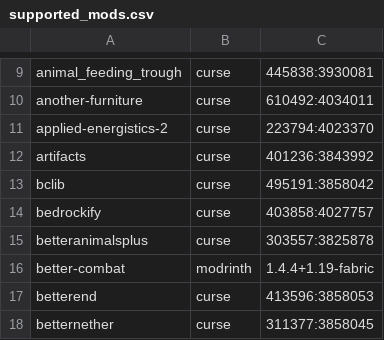
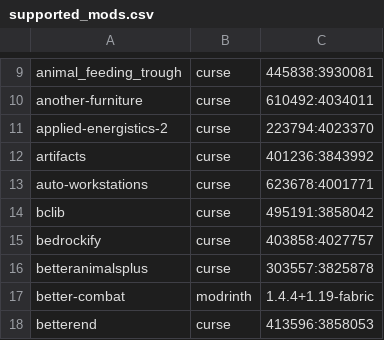
Before and after one commit to Crendgrim/DynamicCrosshairCompat, a CSV file: supported_mods.csv, drawn as a sheet; only a part is shown, gaps mark what is left out; the shorter side is filled out with more unchanged rows; the diff names each change by its address in the sheet, - before the commit and + after, or states it on an @@ line.

Commit message:
Add support for AutoWorkstations

```diff
--- a/supported_mods.csv
+++ b/supported_mods.csv
+row 13: auto-workstations | curse | 623678:4001771
```
Also changed, not shown: 2 other files.
